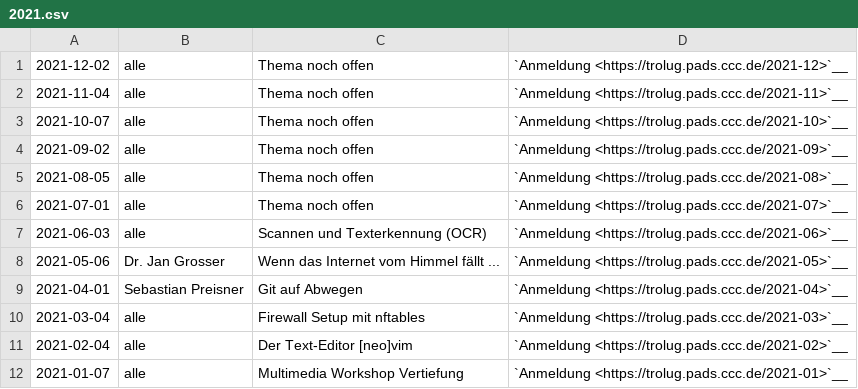
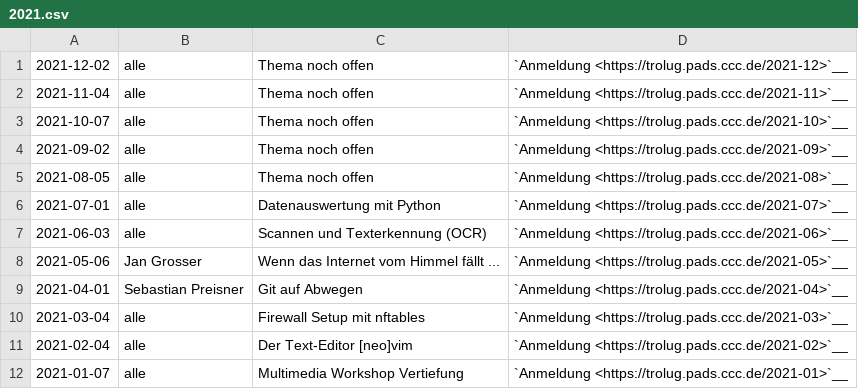
Before and after one commit to TroLUG/trolug-nikola, a CSV file: nikola/pages/2021.csv, drawn as a sheet.

Commit message:
termine

```diff
--- a/nikola/pages/2021.csv
+++ b/nikola/pages/2021.csv
@@ -5,5 +5,5 @@
 "2021-08-05", "alle", "Thema noch offen", "`Anmeldung <https://trolug.pads.ccc.de/2021-08>`__"
-"2021-07-01", "alle", "Thema noch offen", "`Anmeldung <https://trolug.pads.ccc.de/2021-07>`__"
+"2021-07-01", "alle", "Datenauswertung mit Python", "`Anmeldung <https://trolug.pads.ccc.de/2021-07>`__"
 "2021-06-03", "alle", "Scannen und Texterkennung (OCR)", "`Anmeldung <https://trolug.pads.ccc.de/2021-06>`__"
-"2021-05-06", "Dr. Jan Grosser", "Wenn das Internet vom Himmel fällt ...", "`Anmeldung <https://trolug.pads.ccc.de/2021-05>`__"
+"2021-05-06", "Jan Grosser", "Wenn das Internet vom Himmel fällt ...", "`Anmeldung <https://trolug.pads.ccc.de/2021-05>`__"
 "2021-04-01", "Sebastian Preisner", "Git auf Abwegen", "`Anmeldung <https://trolug.pads.ccc.de/2021-04>`__"
```
